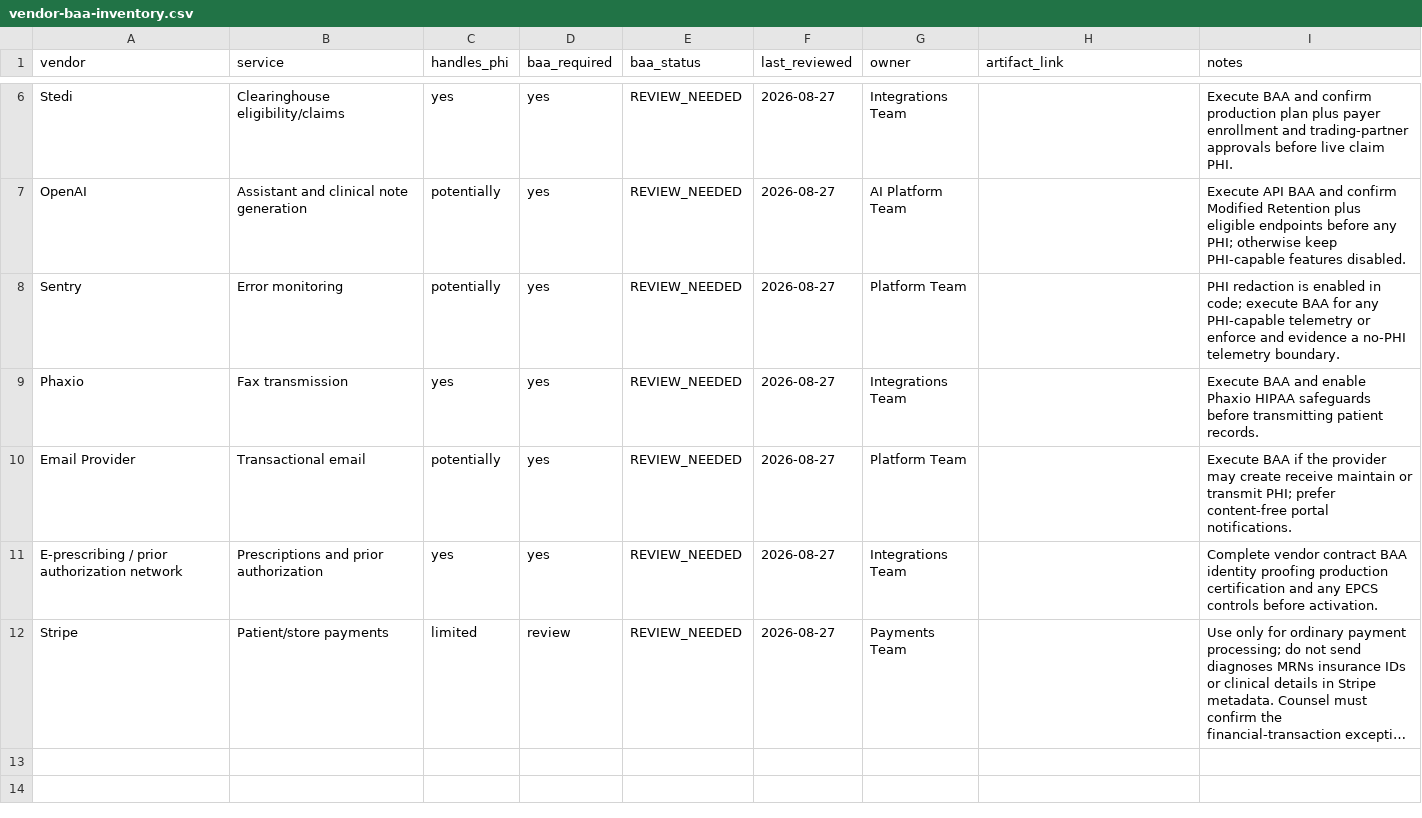
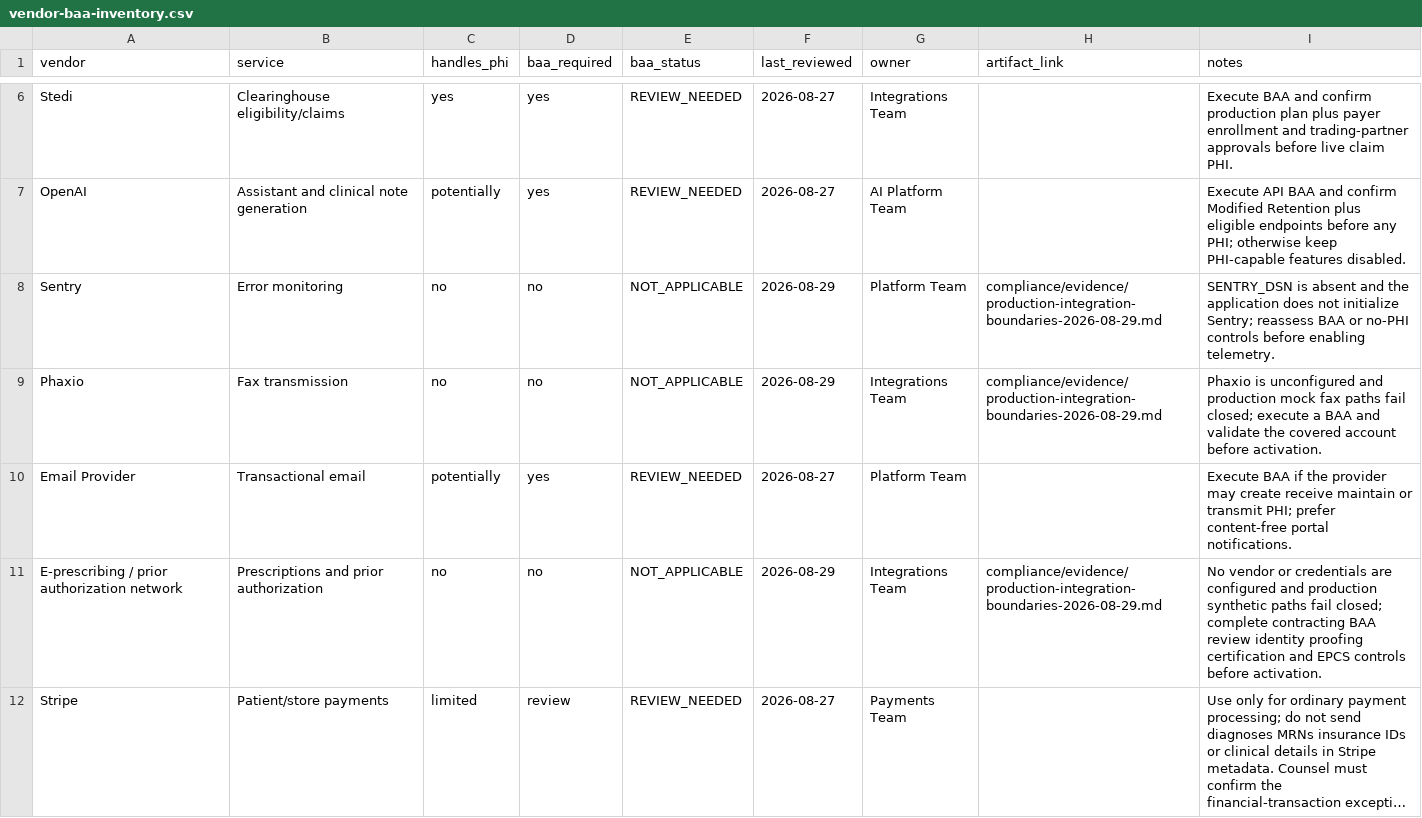
Before and after one commit to Dan40000000/dermatology-ehr, a CSV file: compliance/evidence/vendor-baa-inventory.csv, drawn as a sheet; only a part is shown, gaps mark what is left out; long unchanged cells end in …; the diff names each change by its address in the sheet, - before the commit and + after, or states it on an @@ line.

Commit message:
Record disabled production vendor boundaries

```diff
--- a/compliance/evidence/vendor-baa-inventory.csv
+++ b/compliance/evidence/vendor-baa-inventory.csv
-C8 (handles_phi): potentially
+C8 (handles_phi): no
-D8:D9 (baa_required): yes
+D8:D9 (baa_required): no
-E8:E9 (baa_status): REVIEW_NEEDED
+E8:E9 (baa_status): NOT_APPLICABLE
-F8:F9 (last_reviewed): 2026-08-27
+F8:F9 (last_reviewed): 2026-08-29
-H8:H9 (artifact_link): (empty)
+H8:H9 (artifact_link): compliance/evidence/production-integration-boundaries-2026-08-29.md
-I8 (notes): PHI redaction is enabled in code; execute BAA for any PHI-capable telemetry or enforce and evidence a no-PHI telemetry boundary.
+I8 (notes): SENTRY_DSN is absent and the application does not initialize Sentry; reassess BAA or no-PHI controls before enabling telemetry.
-C9 (handles_phi): yes
+C9 (handles_phi): no
-I9 (notes): Execute BAA and enable Phaxio HIPAA safeguards before transmitting patient records.
+I9 (notes): Phaxio is unconfigured and production mock fax paths fail closed; execute a BAA and validate the covered account before activation.
-C11 (handles_phi): yes
+C11 (handles_phi): no
-D11 (baa_required): yes
+D11 (baa_required): no
-E11 (baa_status): REVIEW_NEEDED
+E11 (baa_status): NOT_APPLICABLE
-F11 (last_reviewed): 2026-08-27
+F11 (last_reviewed): 2026-08-29
-H11 (artifact_link): (empty)
+H11 (artifact_link): compliance/evidence/production-integration-boundaries-2026-08-29.md
-I11 (notes): Complete vendor contract BAA identity proofing production certification and any EPCS controls…
+I11 (notes): No vendor or credentials are configured and production synthetic paths fail closed; complete contracting BAA review identity proofing certification and EPCS controls…
```
Also changed, not shown: 2 other files.
